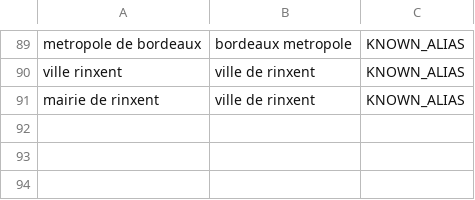
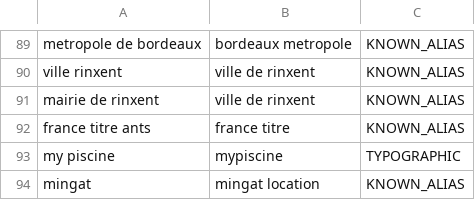
Before and after one commit to Ya7o/Cyberwatch, a CSV file: data/organisation_aliases.csv, drawn as a sheet; only a part is shown, gaps mark what is left out.

Commit message:
dedup: add reviewed high-confidence aliases

```diff
--- a/data/organisation_aliases.csv
+++ b/data/organisation_aliases.csv
@@ -91 +91,4 @@ ville rinxent,ville de rinxent,KNOWN_ALIAS
 mairie de rinxent,ville de rinxent,KNOWN_ALIAS
+france titre ants,france titre,KNOWN_ALIAS
+my piscine,mypiscine,TYPOGRAPHIC
+mingat,mingat location,KNOWN_ALIAS
```
